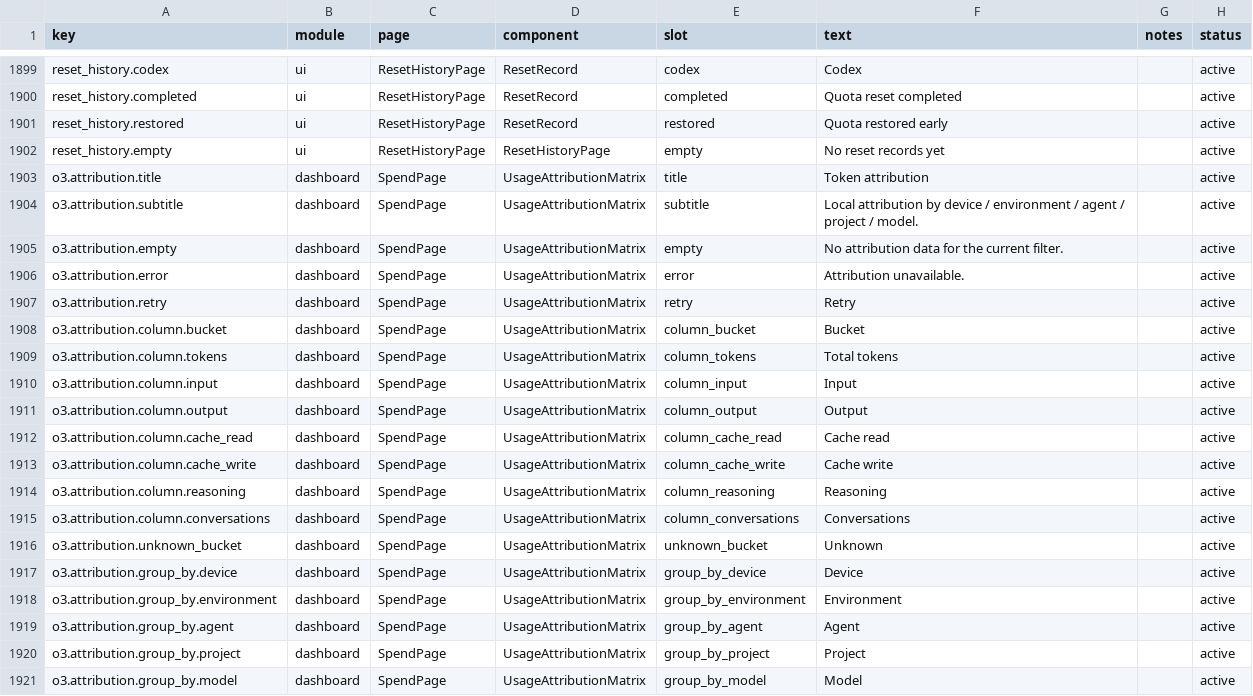
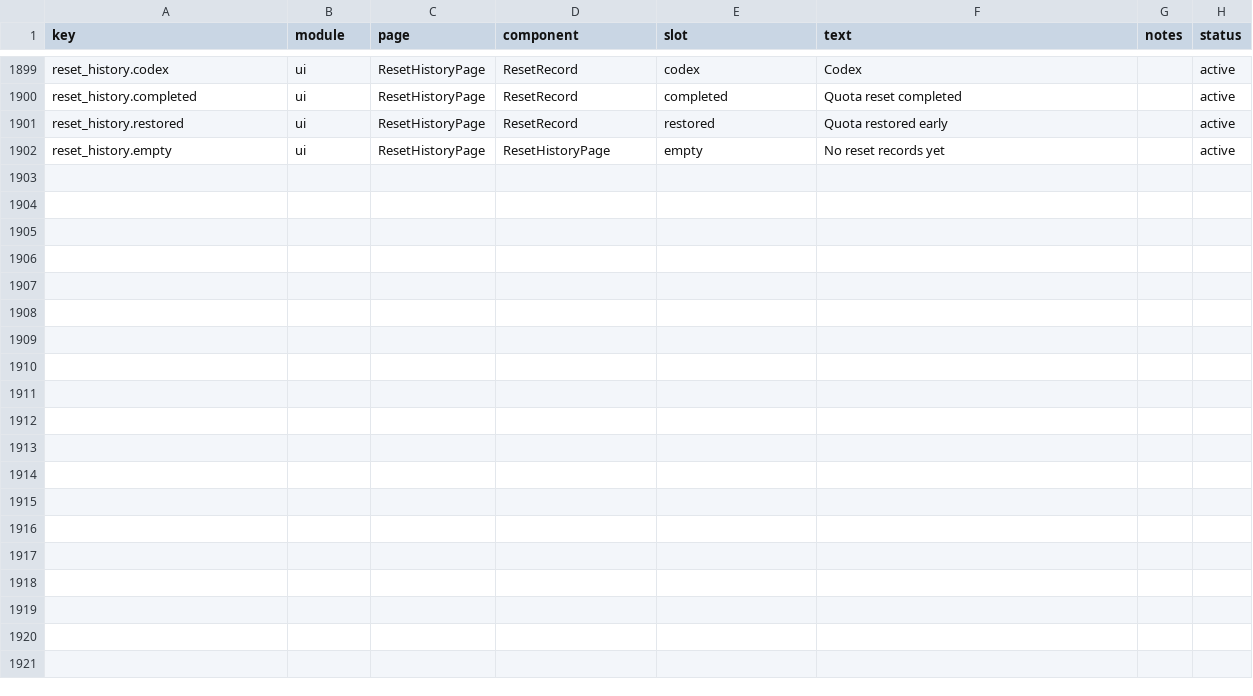
Before and after one commit to muxunson-9677/token-eyes, a CSV file: dashboard/src/content/copy.csv, drawn as a sheet; only a part is shown, gaps mark what is left out; the diff covers the shown part only; the diff names each change by its address in the sheet, - before the commit and + after, or states it on an @@ line.

Commit message:
Revert "feat: add multi-environment usage attribution"
This reverts commit 454851fb3fbe09a6e4a291d7dfd456f762b8b330.

```diff
--- a/dashboard/src/content/copy.csv
+++ b/dashboard/src/content/copy.csv
-row 1903: o3.attribution.title | dashboard | SpendPage | UsageAttributionMatrix | title | Token attribution |  | active
-row 1904: o3.attribution.subtitle | dashboard | SpendPage | UsageAttributionMatrix | subtitle | Local attribution by device / environment / agent / project / model. |  | active
-row 1905: o3.attribution.empty | dashboard | SpendPage | UsageAttributionMatrix | empty | No attribution data for the current filter. |  | active
-row 1906: o3.attribution.error | dashboard | SpendPage | UsageAttributionMatrix | error | Attribution unavailable. |  | active
-row 1907: o3.attribution.retry | dashboard | SpendPage | UsageAttributionMatrix | retry | Retry |  | active
-row 1908: o3.attribution.column.bucket | dashboard | SpendPage | UsageAttributionMatrix | column_bucket | Bucket |  | active
-row 1909: o3.attribution.column.tokens | dashboard | SpendPage | UsageAttributionMatrix | column_tokens | Total tokens |  | active
-row 1910: o3.attribution.column.input | dashboard | SpendPage | UsageAttributionMatrix | column_input | Input |  | active
-row 1911: o3.attribution.column.output | dashboard | SpendPage | UsageAttributionMatrix | column_output | Output |  | active
-row 1912: o3.attribution.column.cache_read | dashboard | SpendPage | UsageAttributionMatrix | column_cache_read | Cache read |  | active
-row 1913: o3.attribution.column.cache_write | dashboard | SpendPage | UsageAttributionMatrix | column_cache_write | Cache write |  | active
-row 1914: o3.attribution.column.reasoning | dashboard | SpendPage | UsageAttributionMatrix | column_reasoning | Reasoning |  | active
-row 1915: o3.attribution.column.conversations | dashboard | SpendPage | UsageAttributionMatrix | column_conversations | Conversations |  | active
-row 1916: o3.attribution.unknown_bucket | dashboard | SpendPage | UsageAttributionMatrix | unknown_bucket | Unknown |  | active
-row 1917: o3.attribution.group_by.device | dashboard | SpendPage | UsageAttributionMatrix | group_by_device | Device |  | active
-row 1918: o3.attribution.group_by.environment | dashboard | SpendPage | UsageAttributionMatrix | group_by_environment | Environment |  | active
-row 1919: o3.attribution.group_by.agent | dashboard | SpendPage | UsageAttributionMatrix | group_by_agent | Agent |  | active
-row 1920: o3.attribution.group_by.project | dashboard | SpendPage | UsageAttributionMatrix | group_by_project | Project |  | active
-row 1921: o3.attribution.group_by.model | dashboard | SpendPage | UsageAttributionMatrix | group_by_model | Model |  | active
```
Also changed, not shown: 9 removed rows elsewhere in this file, 25 other files.
